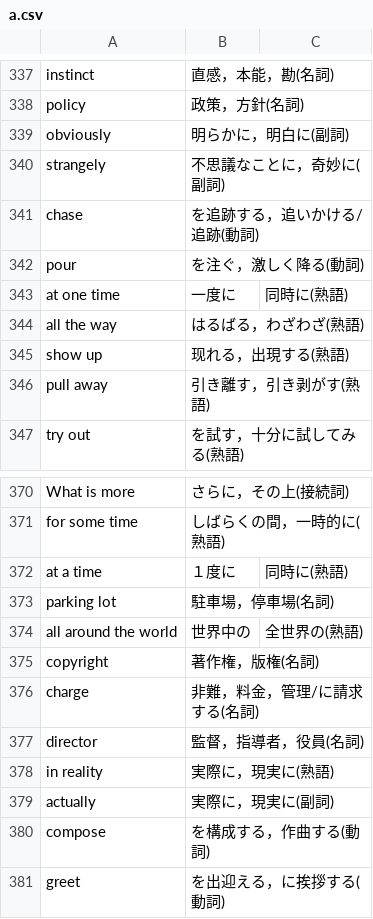
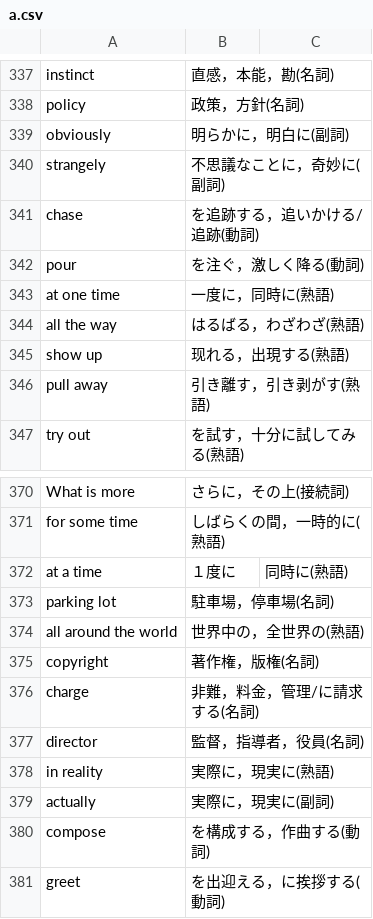
Before and after one commit to sigma7863/Vocabulary-book, a CSV file: a.csv, drawn as a sheet; only a part is shown, gaps mark what is left out.

Commit message:
Update a.csv

```diff
--- a/a.csv
+++ b/a.csv
@@ -342,3 +342,3 @@ chase,を追跡する，追いかける/追跡(動詞)
 pour,を注ぐ，激しく降る(動詞)
-at one time,一度に,同時に(熟語)
+at one time,一度に，同時に(熟語)
 all the way,はるばる，わざわざ(熟語)
@@ -373,3 +373,3 @@ at a time,１度に,同時に(熟語)
 parking lot,駐車場，停車場(名詞)
-all around the world,世界中の,全世界の(熟語)
+all around the world,世界中の，全世界の(熟語)
 copyright,著作権，版権(名詞)
```
